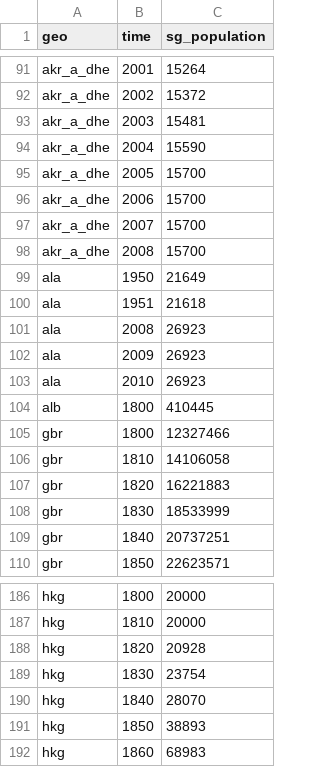
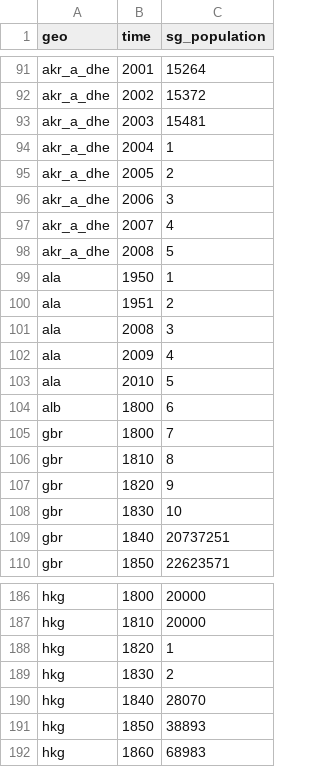
Before and after one commit to VS-work/ddf-gapminder-world-stub-1-validated, a CSV file: ddf--datapoints--sg_population--by--geo--time.csv, drawn as a sheet; only a part is shown, gaps mark what is left out; the diff covers the shown part only.

Commit message:
feat(stub-data): update stub data for dataset 1 (version 3)

```diff
--- a/ddf--datapoints--sg_population--by--geo--time.csv
+++ b/ddf--datapoints--sg_population--by--geo--time.csv
@@ -93,17 +93,17 @@ akr_a_dhe,2002,15372
 akr_a_dhe,2003,15481
-akr_a_dhe,2004,15590
-akr_a_dhe,2005,15700
-akr_a_dhe,2006,15700
-akr_a_dhe,2007,15700
-akr_a_dhe,2008,15700
-ala,1950,21649
-ala,1951,21618
-ala,2008,26923
-ala,2009,26923
-ala,2010,26923
-alb,1800,410445
-gbr,1800,12327466
-gbr,1810,14106058
-gbr,1820,16221883
-gbr,1830,18533999
+akr_a_dhe,2004,1
+akr_a_dhe,2005,2
+akr_a_dhe,2006,3
+akr_a_dhe,2007,4
+akr_a_dhe,2008,5
+ala,1950,1
+ala,1951,2
+ala,2008,3
+ala,2009,4
+ala,2010,5
+alb,1800,6
+gbr,1800,7
+gbr,1810,8
+gbr,1820,9
+gbr,1830,10
 gbr,1840,20737251
@@ -187,4 +187,4 @@ hkg,1800,20000
 hkg,1810,20000
-hkg,1820,20928
-hkg,1830,23754
+hkg,1820,1
+hkg,1830,2
 hkg,1840,28070
```
Also changed, not shown: 25 added rows elsewhere in this file.
